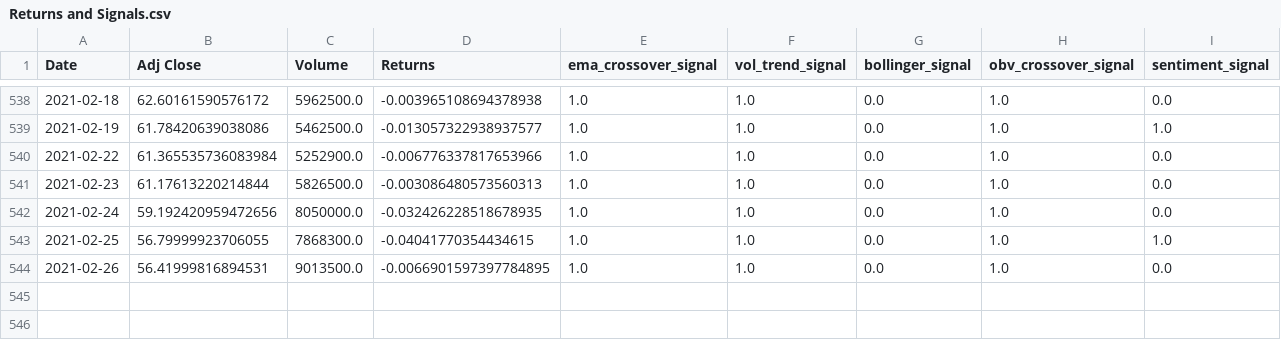
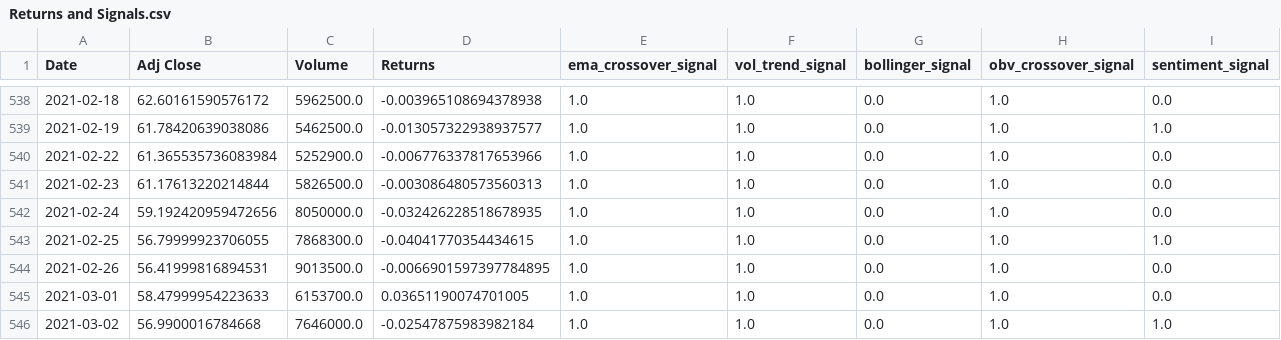
Before and after one commit to winstonpgao/Technical-Trading-Strategies-Using-Machine-Learning-and-Deep-Learning-Models, a CSV file: Returns and Signals.csv, drawn as a sheet; only a part is shown, gaps mark what is left out.

```diff
--- a/Returns and Signals.csv
+++ b/Returns and Signals.csv
@@ -544 +544,3 @@ Date,Adj Close,Volume,Returns,ema_crossover_signal,vol_trend_signal,bollinger_si
 2021-02-26,56.41999816894531,9013500.0,-0.0066901597397784895,1.0,1.0,0.0,1.0,0.0
+2021-03-01,58.47999954223633,6153700.0,0.03651190074701005,1.0,1.0,0.0,1.0,0.0
+2021-03-02,56.9900016784668,7646000.0,-0.02547875983982184,1.0,1.0,0.0,1.0,1.0
```
Also changed, not shown: 2 other files.
